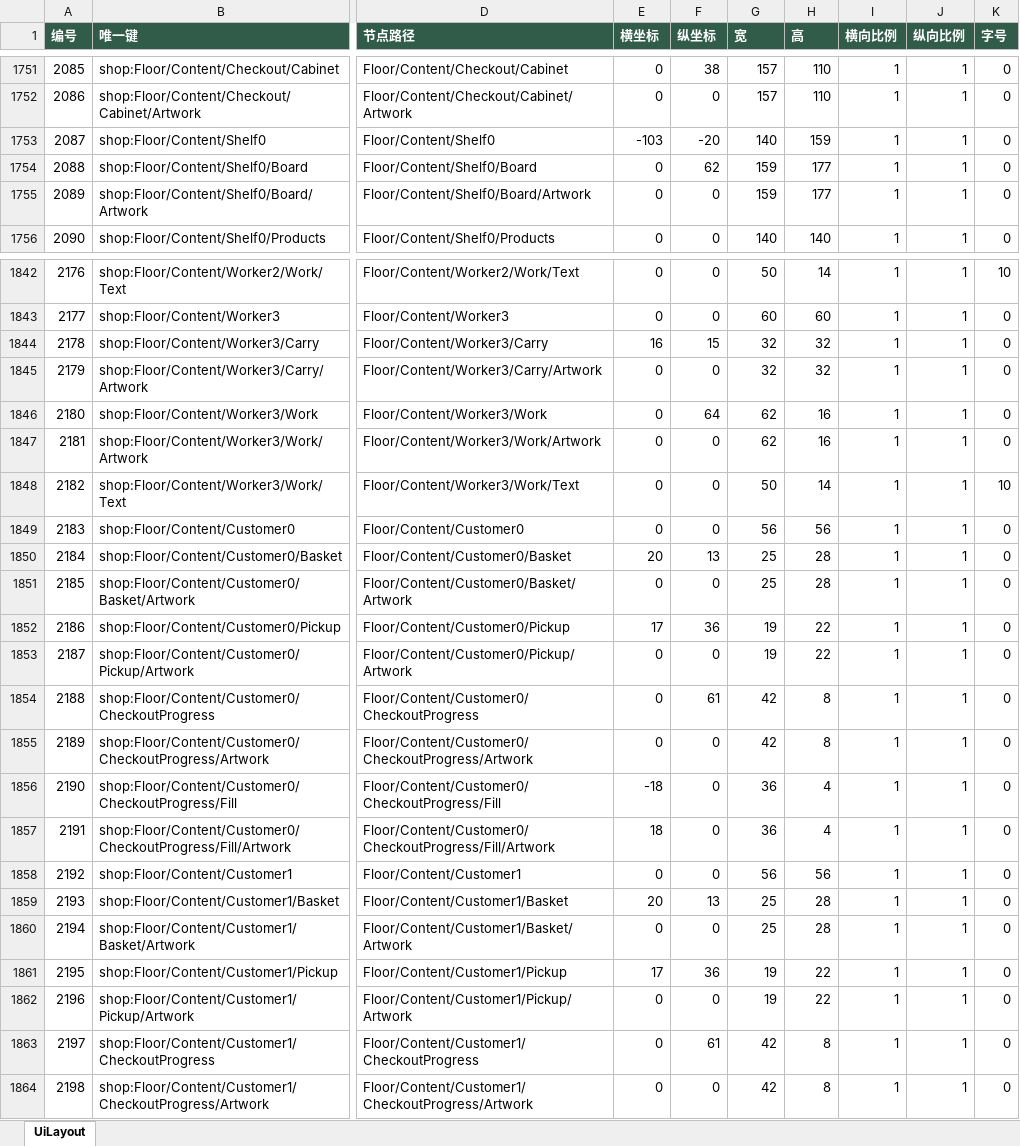
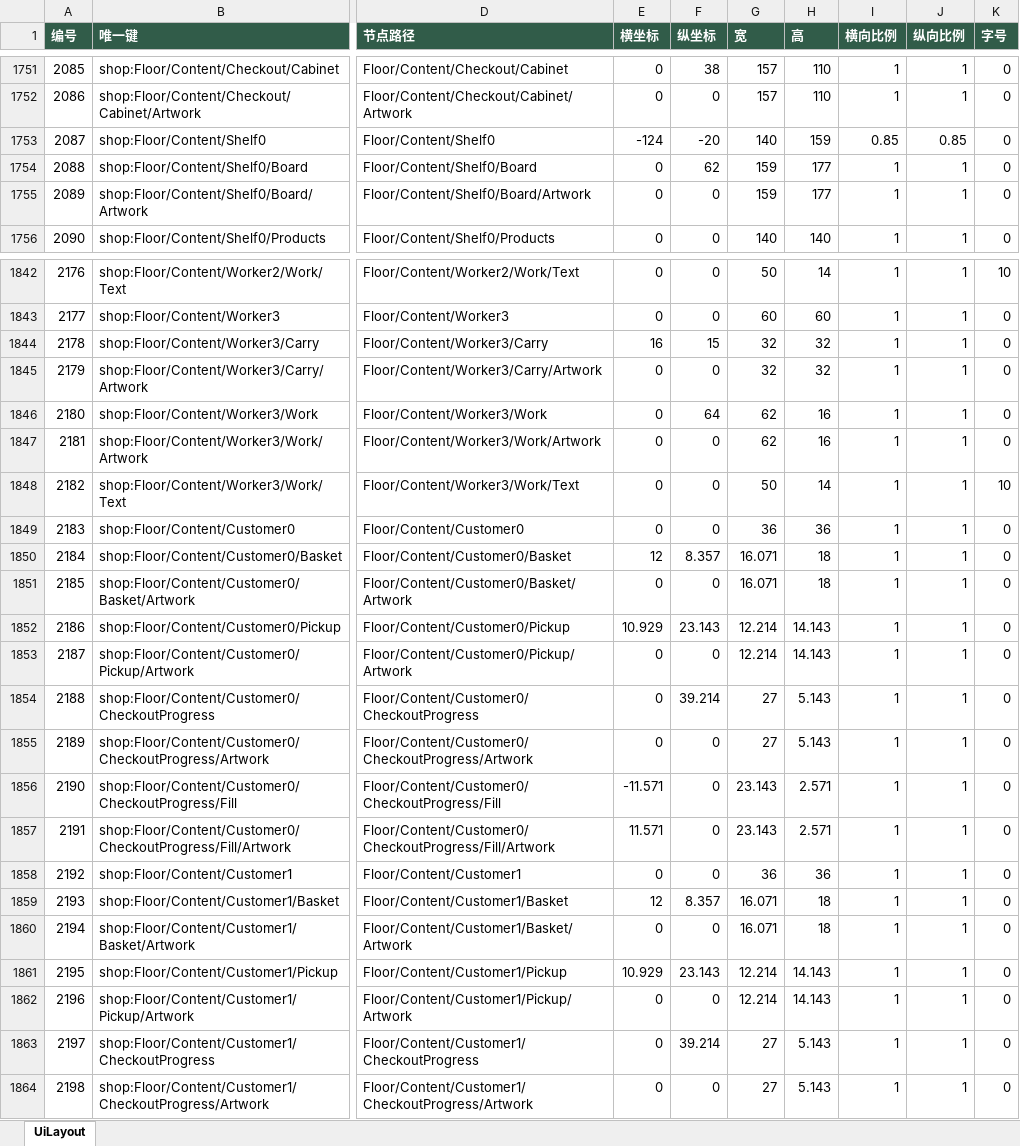
Before and after one commit to zhao1234pan/DEMO001, an Excel workbook: design/tables/UiLayout.xlsx, sheet UiLayout, drawn as a sheet; only a part is shown, gaps mark what is left out; values as stored, in another font and other column widths than the file's, no borders; the diff covers the shown part only; the diff names each change by its address in the sheet, - before the commit and + after, or states it on an @@ line.

```diff
--- a/design/tables/UiLayout.xlsx (sheet UiLayout)
+++ b/design/tables/UiLayout.xlsx (sheet UiLayout)
-E1753 (横坐标): -103
+E1753 (横坐标): -124
-I1753 (横向比例): 1
+I1753 (横向比例): 0.85
-J1753 (纵向比例): 1
+J1753 (纵向比例): 0.85
-G1849 (宽): 56
+G1849 (宽): 36
-H1849 (高): 56
+H1849 (高): 36
-E1850 (横坐标): 20
+E1850 (横坐标): 12
-F1850 (纵坐标): 13
+F1850 (纵坐标): 8.357
-G1850:G1851 (宽): 25
+G1850:G1851 (宽): 16.071
-H1850:H1851 (高): 28
+H1850:H1851 (高): 18
-E1852 (横坐标): 17
+E1852 (横坐标): 10.929
-F1852 (纵坐标): 36
+F1852 (纵坐标): 23.143
-G1852:G1853 (宽): 19
+G1852:G1853 (宽): 12.214
-H1852:H1853 (高): 22
+H1852:H1853 (高): 14.143
-F1854 (纵坐标): 61
+F1854 (纵坐标): 39.214
-G1854:G1855 (宽): 42
+G1854:G1855 (宽): 27
-H1854:H1855 (高): 8
+H1854:H1855 (高): 5.143
-E1856 (横坐标): -18
+E1856 (横坐标): -11.571
-G1856:G1857 (宽): 36
+G1856:G1857 (宽): 23.143
-H1856:H1857 (高): 4
+H1856:H1857 (高): 2.571
-E1857 (横坐标): 18
+E1857 (横坐标): 11.571
-G1858 (宽): 56
+G1858 (宽): 36
-H1858 (高): 56
+H1858 (高): 36
-E1859 (横坐标): 20
+E1859 (横坐标): 12
-F1859 (纵坐标): 13
+F1859 (纵坐标): 8.357
-G1859:G1860 (宽): 25
+G1859:G1860 (宽): 16.071
-H1859:H1860 (高): 28
+H1859:H1860 (高): 18
-E1861 (横坐标): 17
+E1861 (横坐标): 10.929
-F1861 (纵坐标): 36
+F1861 (纵坐标): 23.143
-G1861:G1862 (宽): 19
+G1861:G1862 (宽): 12.214
-H1861:H1862 (高): 22
+H1861:H1862 (高): 14.143
-F1863 (纵坐标): 61
+F1863 (纵坐标): 39.214
-G1863:G1864 (宽): 42
+G1863:G1864 (宽): 27
-H1863:H1864 (高): 8
+H1863:H1864 (高): 5.143
```
Also changed, not shown: 277 edited cells elsewhere in this sheet, design/tables/ShopPoint.xlsx, 27 other files.
